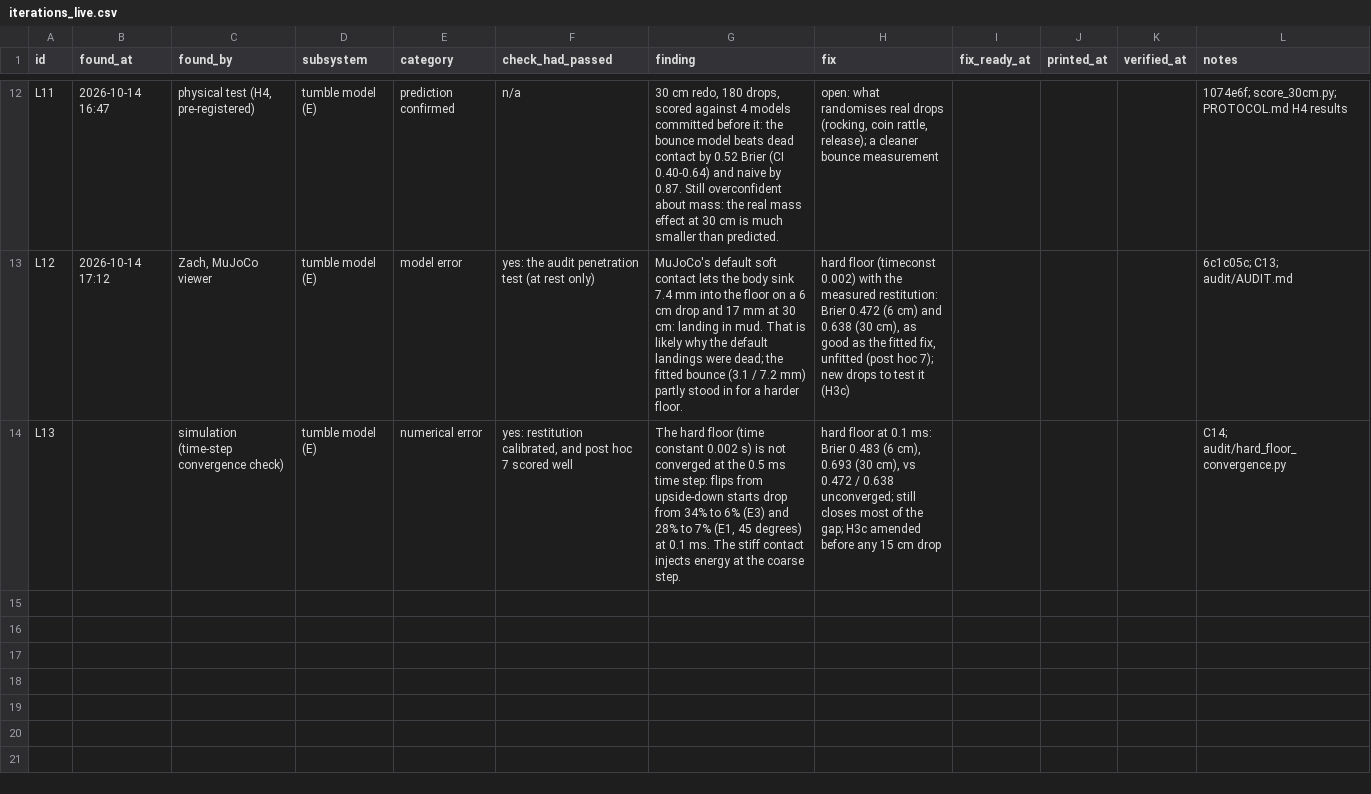
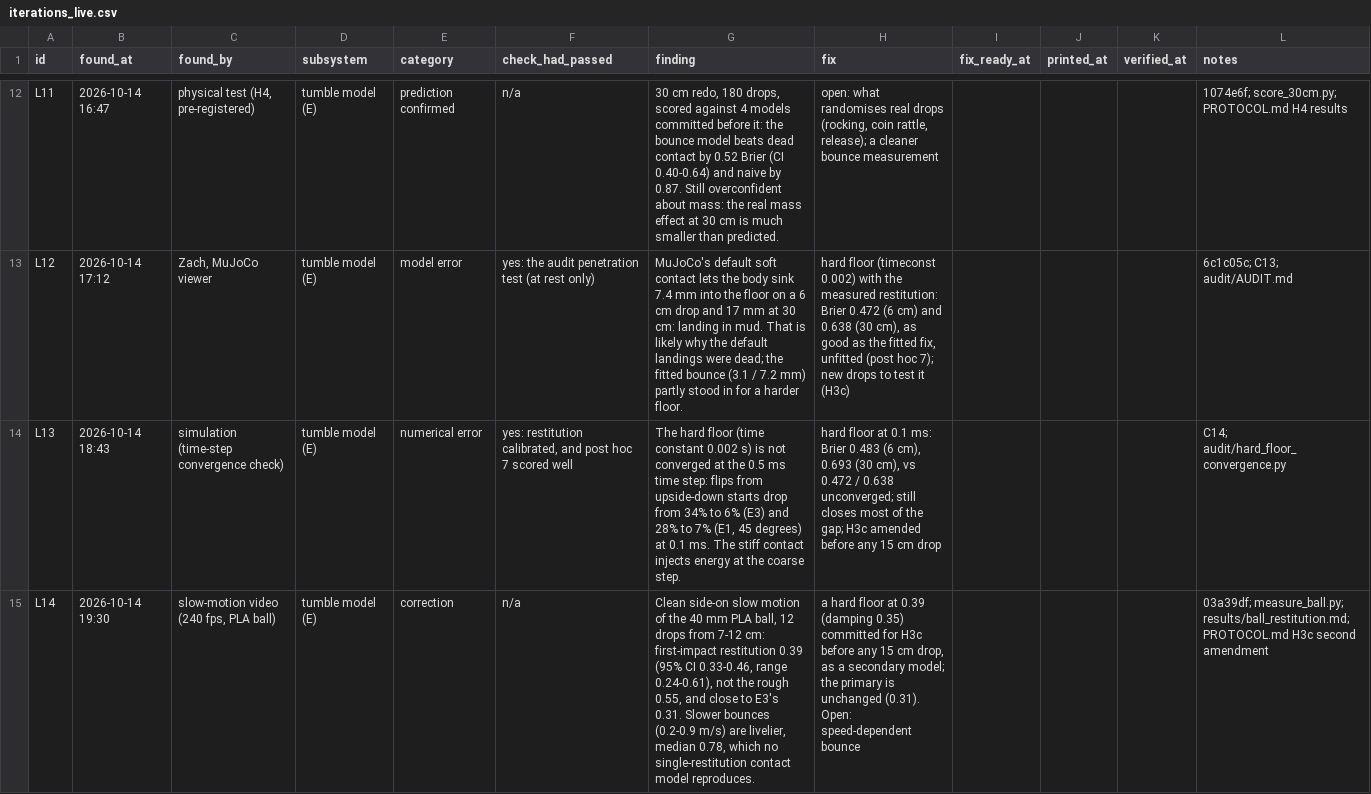
Before and after one commit to ZacharyShaver/FPVTank_Prototype, a CSV file: research/data/iterations_live.csv, drawn as a sheet; only a part is shown, gaps mark what is left out; the diff names each change by its address in the sheet, - before the commit and + after, or states it on an @@ line.

```diff
--- a/research/data/iterations_live.csv
+++ b/research/data/iterations_live.csv
-B14 (found_at): (empty)
+B14 (found_at): 2026-10-14 18:43
+row 15: L14 | 2026-10-14 19:30 | slow-motion video (240 fps, PLA ball) | tumble model (E) | correction | n/a | Clean side-on slow motion of the 40 mm PLA ball, 12 drops from 7-12 cm: first-impact restitution 0.39 (95% CI 0.33-0.46, range 0.24-0.61), not the rough 0.55, and close to E3's 0.31. Slower bounces (0.2-0.9 m/s) are livelier, median 0.78, which no single-restitution contact model reproduces. | a hard floor at 0.39 (damping 0.35) committed for H3c before any 15 cm drop, as a secondary model; the primary is unchanged (0.31). Open: speed-dependent bounce |  |  |  | 03a39df; measure_ball.py; results/ball_restitution.md; PROTOCOL.md H3c second amendment
```
